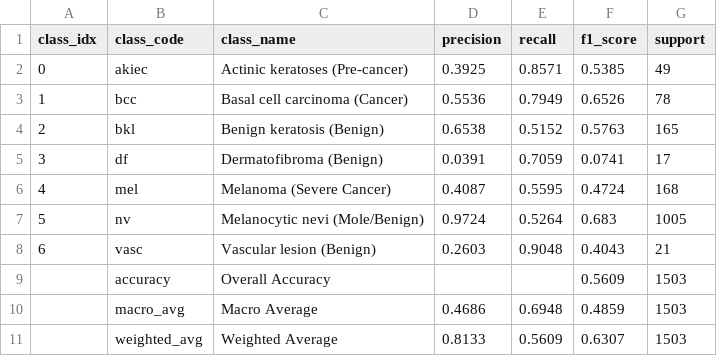
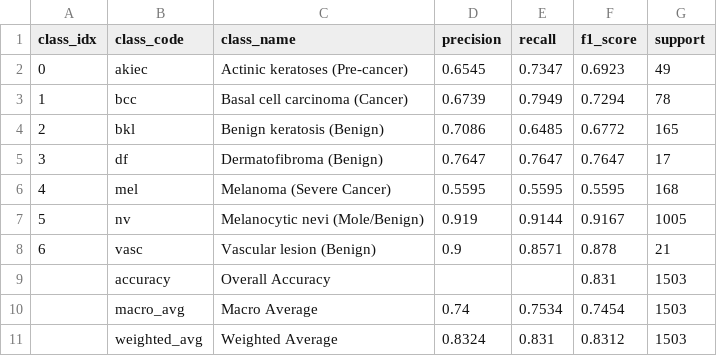
Before and after one commit to 660710095/Classification-of-Pigmented-Skin-Lesions-Using-the-HAM10000-Dataset, a CSV file: results/metrics_summary.csv, drawn as a sheet.

Commit message:
feat(results): export exp2 3-dense results plots, confusion matrix, and comparison summary

```diff
--- a/results/metrics_summary.csv
+++ b/results/metrics_summary.csv
@@ -1,11 +1,11 @@
 class_idx,class_code,class_name,precision,recall,f1_score,support
-0,akiec,Actinic keratoses (Pre-cancer),0.3925,0.8571,0.5385,49
-1,bcc,Basal cell carcinoma (Cancer),0.5536,0.7949,0.6526,78
-2,bkl,Benign keratosis (Benign),0.6538,0.5152,0.5763,165
-3,df,Dermatofibroma (Benign),0.0391,0.7059,0.0741,17
-4,mel,Melanoma (Severe Cancer),0.4087,0.5595,0.4724,168
-5,nv,Melanocytic nevi (Mole/Benign),0.9724,0.5264,0.683,1005
-6,vasc,Vascular lesion (Benign),0.2603,0.9048,0.4043,21
-,accuracy,Overall Accuracy,,,0.5609,1503
-,macro_avg,Macro Average,0.4686,0.6948,0.4859,1503
-,weighted_avg,Weighted Average,0.8133,0.5609,0.6307,1503
+0,akiec,Actinic keratoses (Pre-cancer),0.6545,0.7347,0.6923,49
+1,bcc,Basal cell carcinoma (Cancer),0.6739,0.7949,0.7294,78
+2,bkl,Benign keratosis (Benign),0.7086,0.6485,0.6772,165
+3,df,Dermatofibroma (Benign),0.7647,0.7647,0.7647,17
+4,mel,Melanoma (Severe Cancer),0.5595,0.5595,0.5595,168
+5,nv,Melanocytic nevi (Mole/Benign),0.919,0.9144,0.9167,1005
+6,vasc,Vascular lesion (Benign),0.9,0.8571,0.878,21
+,accuracy,Overall Accuracy,,,0.831,1503
+,macro_avg,Macro Average,0.74,0.7534,0.7454,1503
+,weighted_avg,Weighted Average,0.8324,0.831,0.8312,1503
```
Also changed, not shown: 7 other files.
